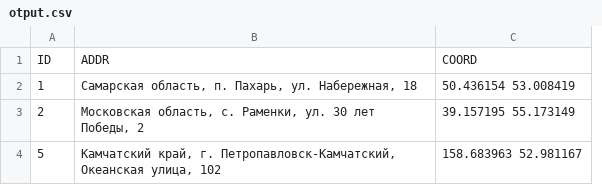
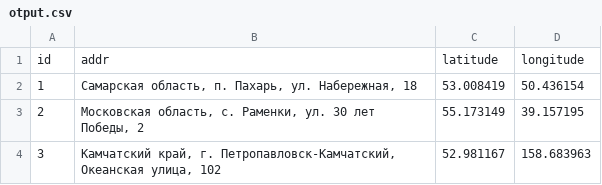
Before and after one commit to stigsanek/csv-geocoder, a CSV file: csv/otput.csv, drawn as a sheet; removed rows and columns are numbered as before the commit, all else as after; the diff names each change by its address in the sheet, - before the commit and + after, or states it on an @@ line.

```diff
--- a/csv/otput.csv
+++ b/csv/otput.csv
-column C, rows 2-4: 50.436154 53.008419 | 39.157195 55.173149 | 158.683963 52.981167
+column C, rows 2-4: 53.008419 | 55.173149 | 52.981167
+column D, rows 2-4: 50.436154 | 39.157195 | 158.683963
-row 1: ID | ADDR | COORD
+row 1: id | addr | latitude | longitude
-A4: 5
+A4: 3
```
Also changed, not shown: csv/input.csv, 1 other file.
